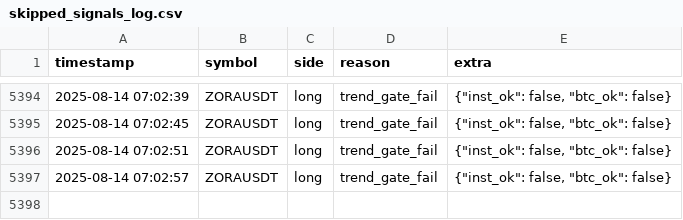
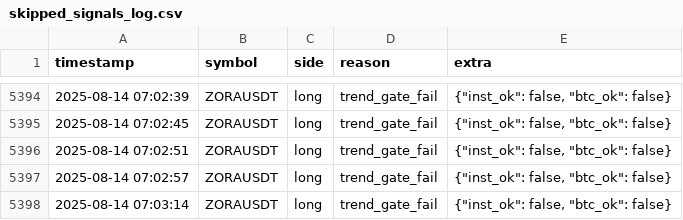
Before and after one commit to brybarrett/crypto-signals, a CSV file: skipped_signals_log.csv, drawn as a sheet; only a part is shown, gaps mark what is left out; the diff names each change by its address in the sheet, - before the commit and + after, or states it on an @@ line.

Commit message:
append skipped ZORAUSDT long (trend_gate_fail)

```diff
--- a/skipped_signals_log.csv
+++ b/skipped_signals_log.csv
+row 5398: 2025-08-14 07:03:14 | ZORAUSDT | long | trend_gate_fail | {"inst_ok": false, "btc_ok": false}
```
